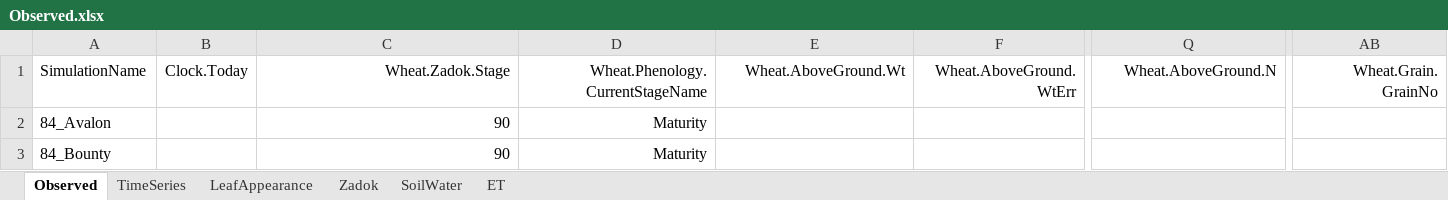
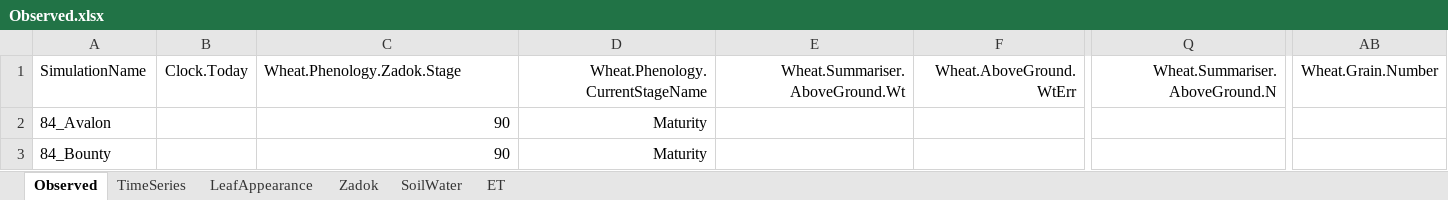
Before and after one commit to APSIMInitiative/ApsimX, an Excel workbook: Prototypes/Wheat/Observed.xlsx, sheet Observed, drawn as a sheet; only a part is shown, gaps mark what is left out; values as stored, in another font and other column widths than the file's, no borders; the diff names each change by its address in the sheet, - before the commit and + after, or states it on an @@ line.

Commit message:
General wheat validation work

```diff
--- a/Prototypes/Wheat/Observed.xlsx (sheet Observed)
+++ b/Prototypes/Wheat/Observed.xlsx (sheet Observed)
-C1: Wheat.Zadok.Stage
+C1: Wheat.Phenology.Zadok.Stage
-C1 alignment: right
+C1 alignment: left
-E1: Wheat.AboveGround.Wt
+E1: Wheat.Summariser.AboveGround.Wt
-Q1: Wheat.AboveGround.N
+Q1: Wheat.Summariser.AboveGround.N
-AB1: Wheat.Grain.GrainNo
+AB1: Wheat.Grain.Number
```
Also changed, not shown: sheet SoilWater, charts or pictures, 3 other files.
